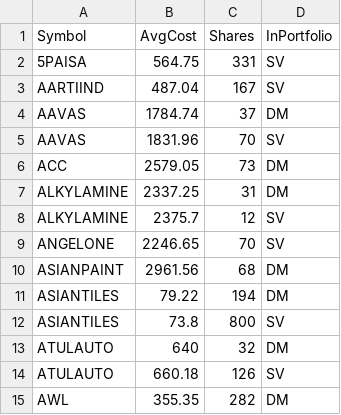
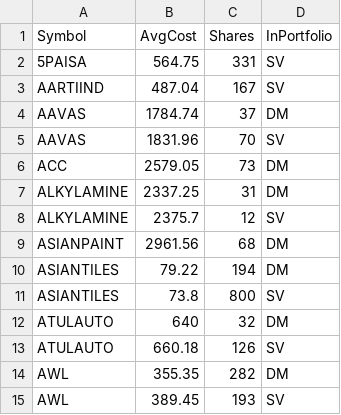
Before and after one commit to ankit-rathi/Quantvesting_v1, a CSV file: data/myPortfolioStocks.csv, drawn as a sheet; only a part is shown; the shorter side is filled out with more unchanged rows.

```diff
--- a/data/myPortfolioStocks.csv
+++ b/data/myPortfolioStocks.csv
@@ -8,3 +8,2 @@ ALKYLAMINE,2337.25,31,DM
 ALKYLAMINE,2375.7,12,SV
-ANGELONE,2246.65,70,SV
 ASIANPAINT,2961.56,68,DM
```
Also changed, not shown: data/myProspectsScrips.csv.
